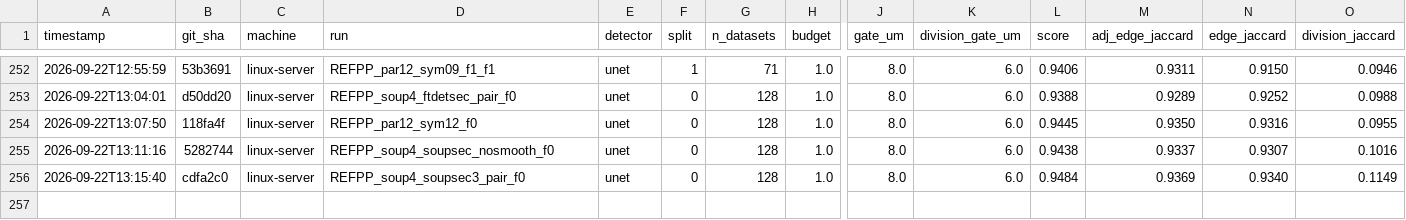
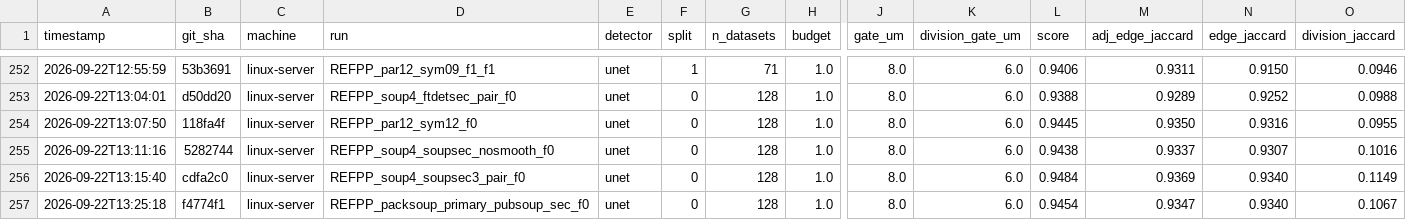
Before and after one commit to filipp-lotsmanov/Volt-biohub, a CSV file: experiments.csv, drawn as a sheet; only a part is shown, gaps mark what is left out; rows hold the shown columns only; the diff names each change by its address in the sheet, - before the commit and + after, or states it on an @@ line.

```diff
--- a/experiments.csv
+++ b/experiments.csv
+row 257: 2026-09-22T13:25:18 | f4774f1 | linux-server | REFPP_packsoup_primary_pubsoup_sec_f0 | unet | 0 | 128 | 1.0 | 8.0 | 6.0 | 0.9454 | 0.9347 | 0.9340 | 0.1067
```
Also changed, not shown: 1 other file.
